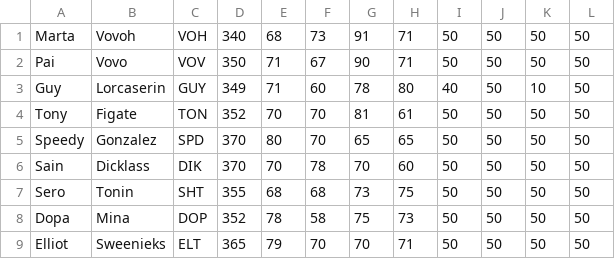
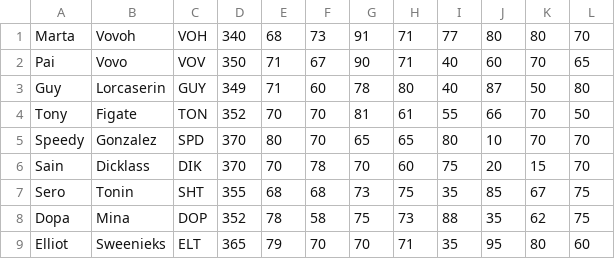
Before and after one commit to sceadwian/zDrugMaker, a CSV file: pyRacing/drivers.csv, drawn as a sheet; only a part is shown; the diff covers the shown part only.

```diff
--- a/pyRacing/drivers.csv
+++ b/pyRacing/drivers.csv
@@ -1,9 +1,9 @@
-Marta,Vovoh,VOH,340,68,73,91,71,50,50,50,50
-Pai,Vovo,VOV,350,71,67,90,71,50,50,50,50
-Guy,Lorcaserin,GUY,349,71,60,78,80,40,50,10,50
-Tony,Figate,TON,352,70,70,81,61,50,50,50,50
-Speedy,Gonzalez,SPD,370,80,70,65,65,50,50,50,50
-Sain,Dicklass,DIK,370,70,78,70,60,50,50,50,50
-Sero,Tonin,SHT,355,68,68,73,75,50,50,50,50
-Dopa,Mina,DOP,352,78,58,75,73,50,50,50,50
-Elliot,Sweenieks,ELT,365,79,70,70,71,50,50,50,50
+Marta,Vovoh,VOH,340,68,73,91,71,77,80,80,70
+Pai,Vovo,VOV,350,71,67,90,71,40,60,70,65
+Guy,Lorcaserin,GUY,349,71,60,78,80,40,87,50,80
+Tony,Figate,TON,352,70,70,81,61,55,66,70,50
+Speedy,Gonzalez,SPD,370,80,70,65,65,80,10,70,70
+Sain,Dicklass,DIK,370,70,78,70,60,75,20,15,70
+Sero,Tonin,SHT,355,68,68,73,75,35,85,67,75
+Dopa,Mina,DOP,352,78,58,75,73,88,35,62,75
+Elliot,Sweenieks,ELT,365,79,70,70,71,35,95,80,60
```
Also changed, not shown: 42 edited cells elsewhere in this file, 3 other files.
